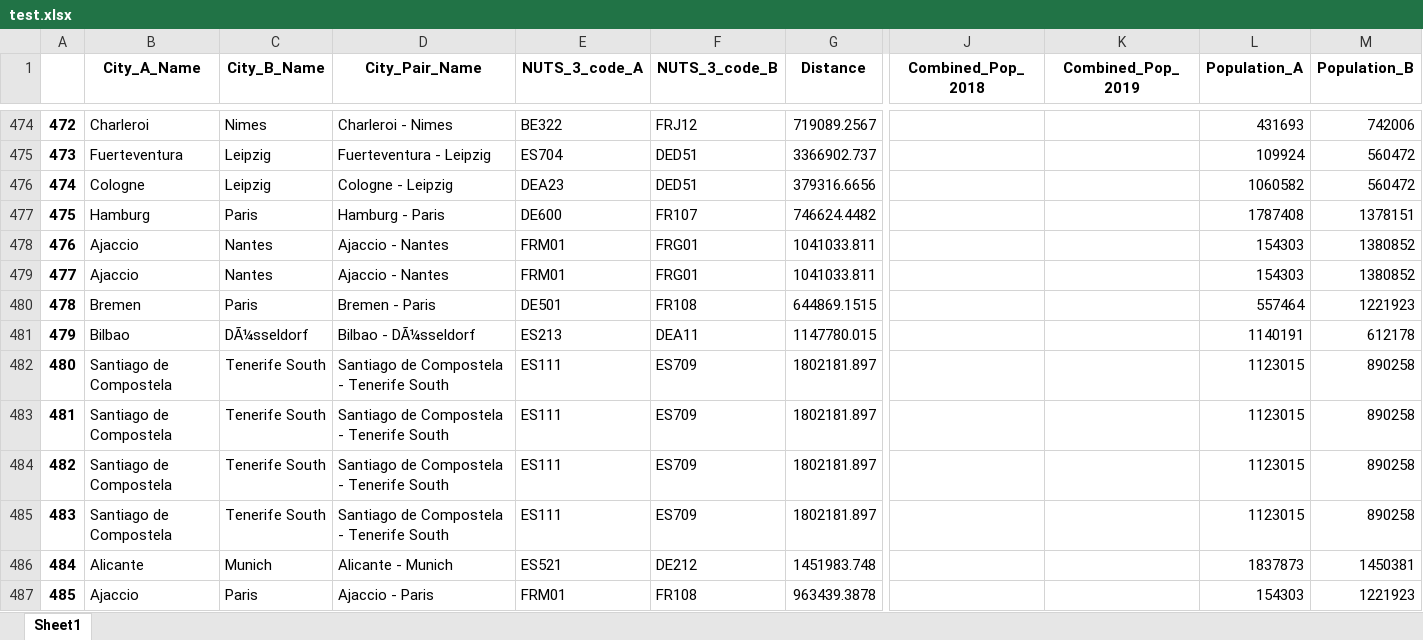
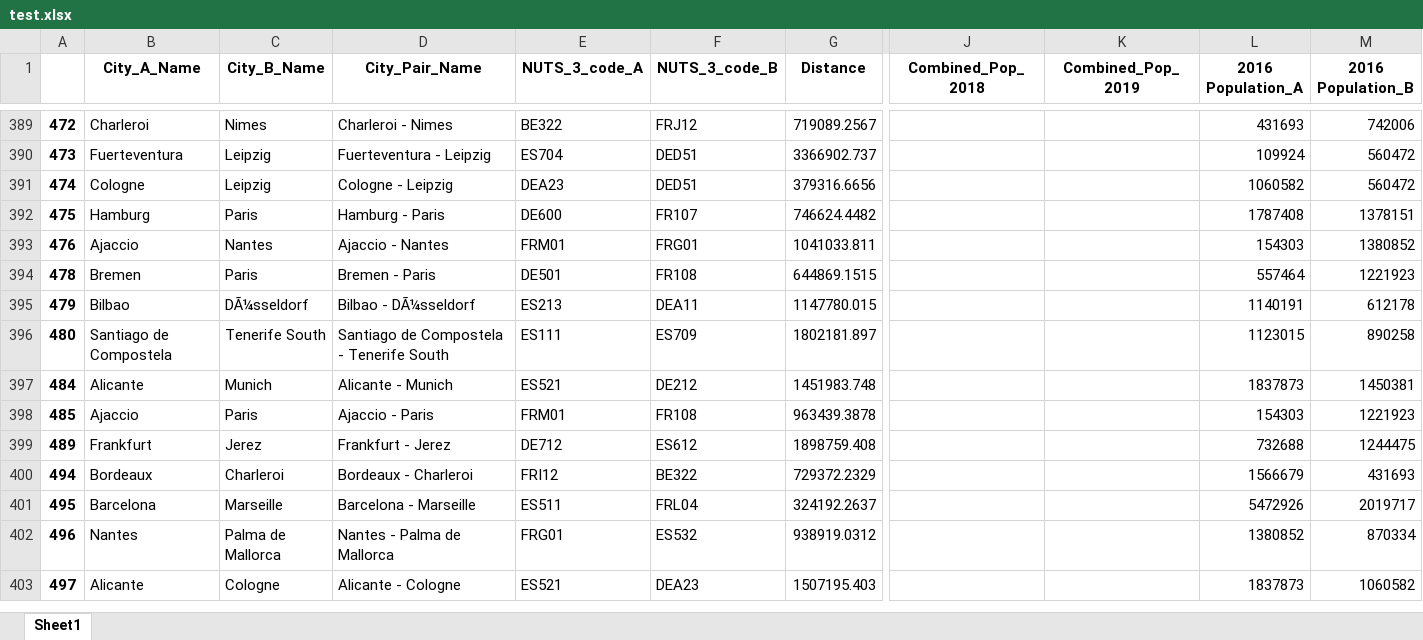
Before and after one commit to Davideij/Python-Project-Group-3, an Excel workbook: Data Visualization/test.xlsx, sheet Sheet1, drawn as a sheet; only a part is shown, gaps mark what is left out; the shorter side is filled out with more unchanged rows; values as stored, in another font and other column widths than the file's, no borders; rows hold the shown columns only; the diff covers the shown part only; the diff names each change by its address in the sheet, - before the commit and + after, or states it on an @@ line.

Commit message:
Troubleshooting Population Vizualization

```diff
--- a/Data Visualization/test.xlsx (sheet Sheet1)
+++ b/Data Visualization/test.xlsx (sheet Sheet1)
-L1: Population_A
+L1: 2016 Population_A
-M1: Population_B
+M1: 2016 Population_B
-row 479: 477 | Ajaccio | Nantes | Ajaccio - Nantes | FRM01 | FRG01 | 1041033.811 |  |  | 154303 | 1380852
-row 483: 481 | Santiago de Compostela | Tenerife South | Santiago de Compostela - Tenerife South | ES111 | ES709 | 1802181.897 |  |  | 1123015 | 890258
-row 484: 482 | Santiago de Compostela | Tenerife South | Santiago de Compostela - Tenerife South | ES111 | ES709 | 1802181.897 |  |  | 1123015 | 890258
-row 485: 483 | Santiago de Compostela | Tenerife South | Santiago de Compostela - Tenerife South | ES111 | ES709 | 1802181.897 |  |  | 1123015 | 890258
```
Also changed, not shown: 174 removed rows elsewhere in this sheet, Data/CITIES_FINAL.xlsx, 1 other file.
